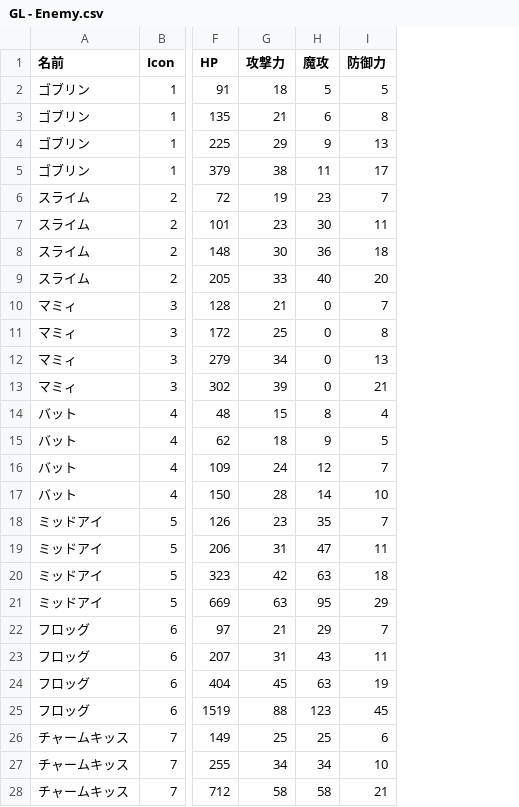
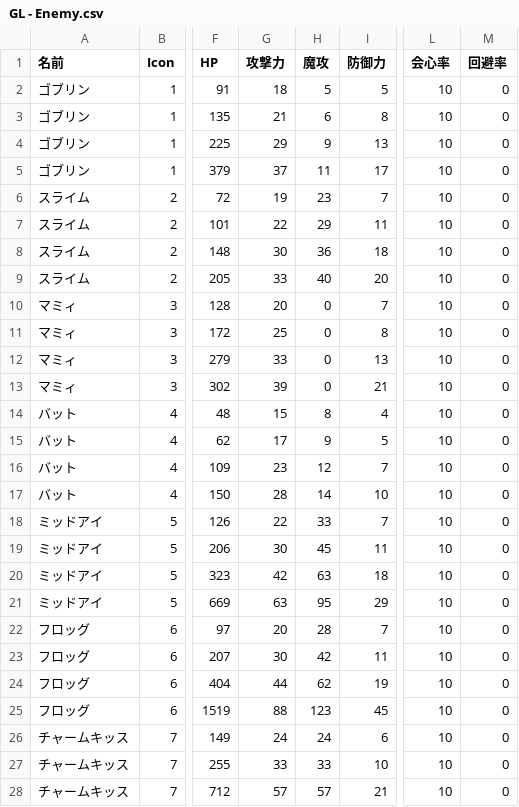
Before and after one commit to gif-hara/GL, a CSV file: Assets/GL/MasterData/RawData/GL - Enemy.csv, drawn as a sheet; only a part is shown, gaps mark what is left out; the diff covers the shown part only; the diff names each change by its address in the sheet, - before the commit and + after, or states it on an @@ line.

```diff
--- a/Assets/GL/MasterData/RawData/GL - Enemy.csv
+++ b/Assets/GL/MasterData/RawData/GL - Enemy.csv
+column L (会心率), rows 2-28: all 10
+column M (回避率), rows 2-28: all 0
-G5 (攻撃力): 38
+G5 (攻撃力): 37
-G7 (攻撃力): 23
+G7 (攻撃力): 22
-H7 (魔攻): 30
+H7 (魔攻): 29
-G10 (攻撃力): 21
+G10 (攻撃力): 20
-G12 (攻撃力): 34
+G12 (攻撃力): 33
-G15 (攻撃力): 18
+G15 (攻撃力): 17
-G16 (攻撃力): 24
+G16 (攻撃力): 23
-G18 (攻撃力): 23
+G18 (攻撃力): 22
-H18 (魔攻): 35
+H18 (魔攻): 33
-G19 (攻撃力): 31
+G19 (攻撃力): 30
-H19 (魔攻): 47
+H19 (魔攻): 45
-G22 (攻撃力): 21
+G22 (攻撃力): 20
-H22 (魔攻): 29
+H22 (魔攻): 28
-G23 (攻撃力): 31
+G23 (攻撃力): 30
-H23 (魔攻): 43
+H23 (魔攻): 42
-G24 (攻撃力): 45
+G24 (攻撃力): 44
-H24 (魔攻): 63
+H24 (魔攻): 62
-G26 (攻撃力): 25
+G26 (攻撃力): 24
-H26 (魔攻): 25
+H26 (魔攻): 24
-G27 (攻撃力): 34
+G27 (攻撃力): 33
-H27 (魔攻): 34
+H27 (魔攻): 33
-G28 (攻撃力): 58
+G28 (攻撃力): 57
-H28 (魔攻): 58
+H28 (魔攻): 57
```
Also changed, not shown: 1 added row and 21 edited cells elsewhere in this file, 37 other files.
